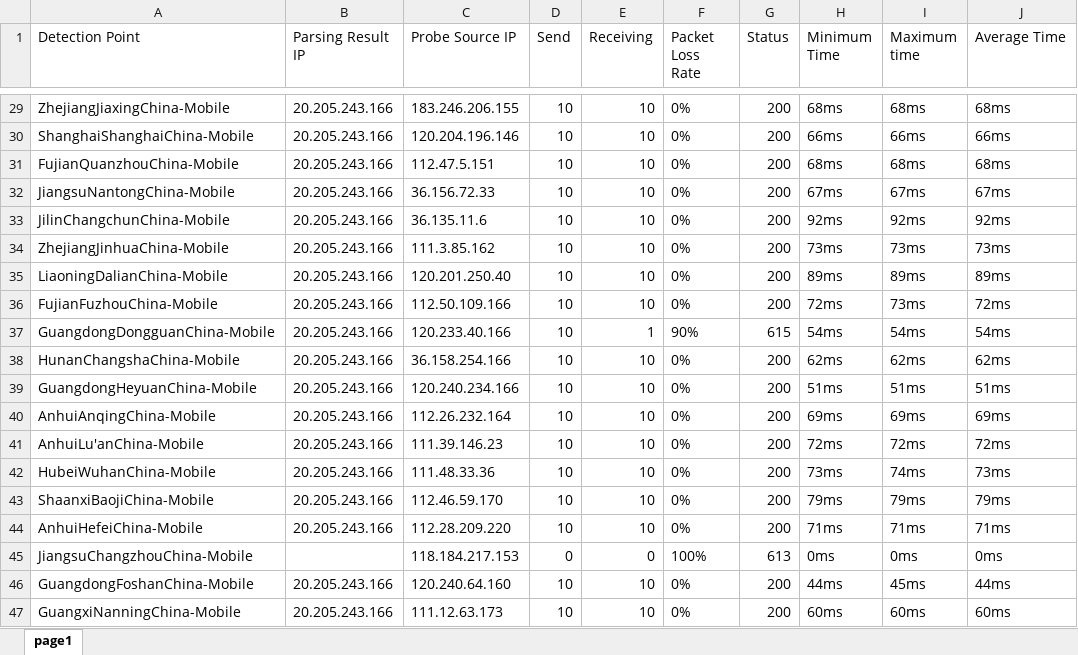
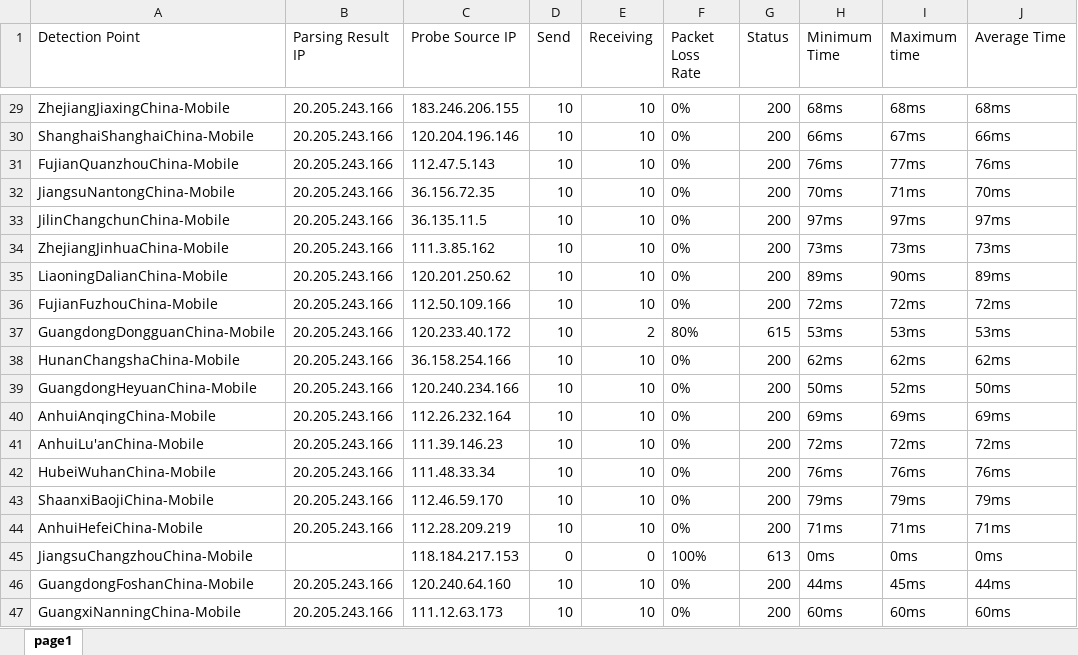
Before and after one commit to h1023605191/aliyun-boce-export, an Excel workbook: downloads/github.com-ping-result.xlsx, sheet page1, drawn as a sheet; only a part is shown, gaps mark what is left out; values as stored, in another font and other column widths than the file's, no borders; the diff covers the shown part only; the diff names each change by its address in the sheet, - before the commit and + after, or states it on an @@ line.

```diff
--- a/downloads/github.com-ping-result.xlsx (sheet page1)
+++ b/downloads/github.com-ping-result.xlsx (sheet page1)
-I30 (Maximum time): 66ms
+I30 (Maximum time): 67ms
-C31 (Probe Source IP): 112.47.5.151
+C31 (Probe Source IP): 112.47.5.143
-H31 (Minimum Time): 68ms
+H31 (Minimum Time): 76ms
-I31 (Maximum time): 68ms
+I31 (Maximum time): 77ms
-J31 (Average Time): 68ms
+J31 (Average Time): 76ms
-C32 (Probe Source IP): 36.156.72.33
+C32 (Probe Source IP): 36.156.72.35
-H32 (Minimum Time): 67ms
+H32 (Minimum Time): 70ms
-I32 (Maximum time): 67ms
+I32 (Maximum time): 71ms
-J32 (Average Time): 67ms
+J32 (Average Time): 70ms
-C33 (Probe Source IP): 36.135.11.6
+C33 (Probe Source IP): 36.135.11.5
-H33 (Minimum Time): 92ms
+H33 (Minimum Time): 97ms
-I33 (Maximum time): 92ms
+I33 (Maximum time): 97ms
-J33 (Average Time): 92ms
+J33 (Average Time): 97ms
-C35 (Probe Source IP): 120.201.250.40
+C35 (Probe Source IP): 120.201.250.62
-I35 (Maximum time): 89ms
+I35 (Maximum time): 90ms
-I36 (Maximum time): 73ms
+I36 (Maximum time): 72ms
-C37 (Probe Source IP): 120.233.40.166
+C37 (Probe Source IP): 120.233.40.172
-E37 (Receiving): 1
+E37 (Receiving): 2
-F37 (Packet Loss Rate): 90%
+F37 (Packet Loss Rate): 80%
-H37 (Minimum Time): 54ms
+H37 (Minimum Time): 53ms
-I37 (Maximum time): 54ms
+I37 (Maximum time): 53ms
-J37 (Average Time): 54ms
+J37 (Average Time): 53ms
-H39 (Minimum Time): 51ms
+H39 (Minimum Time): 50ms
-I39 (Maximum time): 51ms
+I39 (Maximum time): 52ms
-J39 (Average Time): 51ms
+J39 (Average Time): 50ms
-C42 (Probe Source IP): 111.48.33.36
+C42 (Probe Source IP): 111.48.33.34
-H42 (Minimum Time): 73ms
+H42 (Minimum Time): 76ms
-I42 (Maximum time): 74ms
+I42 (Maximum time): 76ms
-J42 (Average Time): 73ms
+J42 (Average Time): 76ms
-C44 (Probe Source IP): 112.28.209.220
+C44 (Probe Source IP): 112.28.209.219
```
Also changed, not shown: 453 edited cells elsewhere in this sheet.
